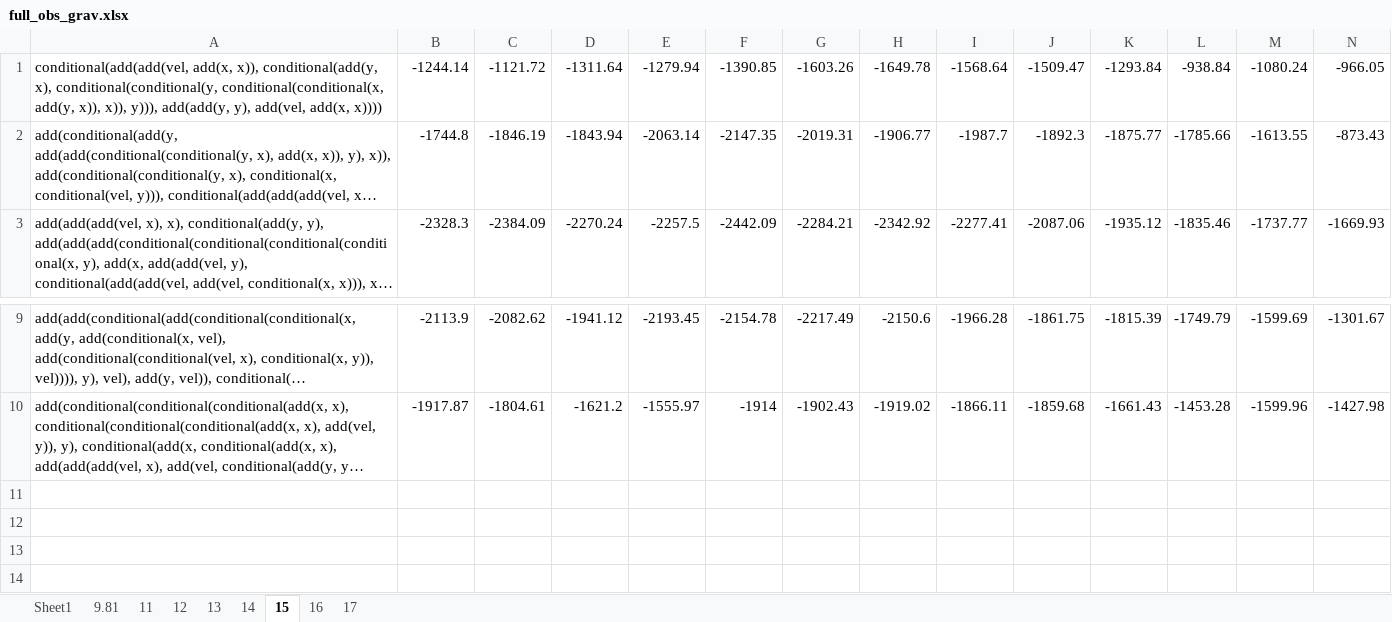
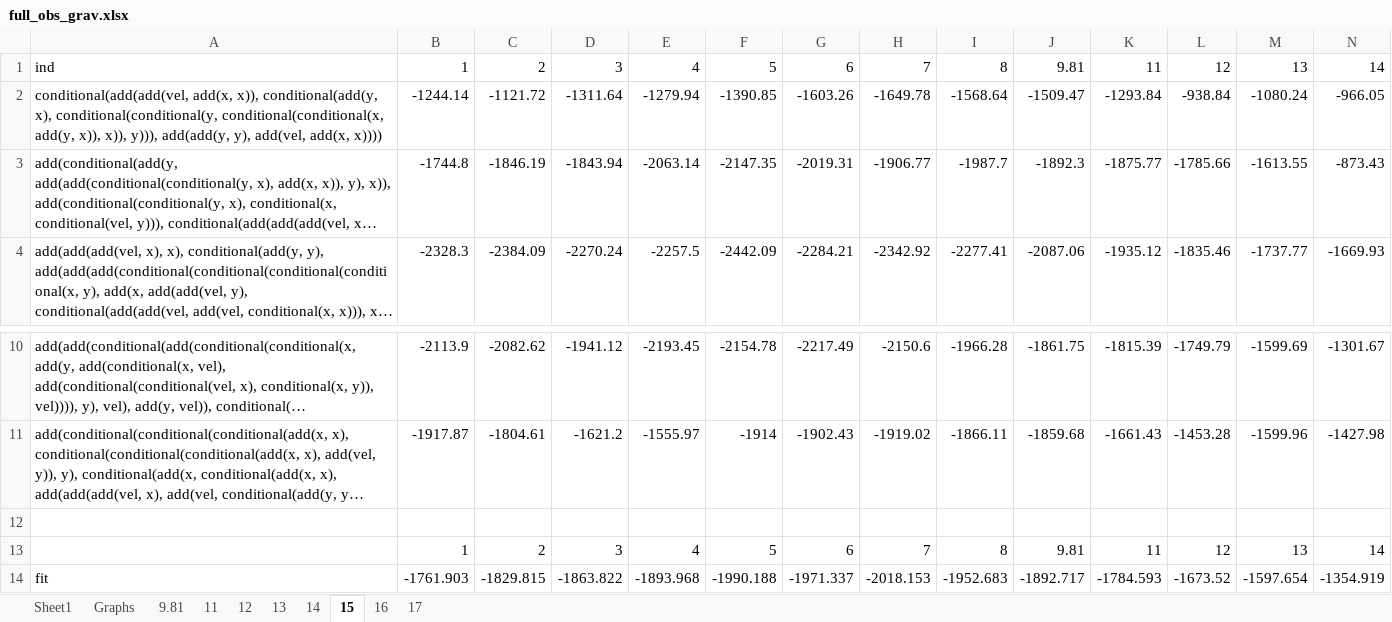
Before and after one commit to Ctrl-Sky/partly_observable_pendulum, an Excel workbook: pendulum/full_obs_pendulum/full_obs_grav.xlsx, sheet 15, drawn as a sheet; only a part is shown, gaps mark what is left out; long unchanged cells end in …; values as stored, in another font and other column widths than the file's, no borders; charts and pictures not drawn; rows hold the shown columns only; the diff names each change by its address in the sheet, - before the commit and + after, or states it on an @@ line.

Commit message:
add graphs to excel sheet

```diff
--- a/pendulum/full_obs_pendulum/full_obs_grav.xlsx (sheet 15)
+++ b/pendulum/full_obs_pendulum/full_obs_grav.xlsx (sheet 15)
+sheet tab: Graphs
+row 1: ind | 1 | 2 | 3 | 4 | 5 | 6 | 7 | 8 | 9.81 | 11 | 12 | 13 | 14
+row 12: (empty)
+row 13:  | 1 | 2 | 3 | 4 | 5 | 6 | 7 | 8 | 9.81 | 11 | 12 | 13 | 14
+row 14: fit | -1761.903 | -1829.815 | -1863.822 | -1893.968 | -1990.188 | -1971.337 | -2018.153 | -1952.683 | -1892.717 | -1784.593 | -1673.52 | -1597.654 | -1354.919
```
Also changed, not shown: sheet 17, sheet 16, sheet 14, sheet 12, sheet 9.81, sheet 11, 1 more sheet, charts or pictures, pendulum/work_on_memory/memory_grav.xlsx, 1 other file.
